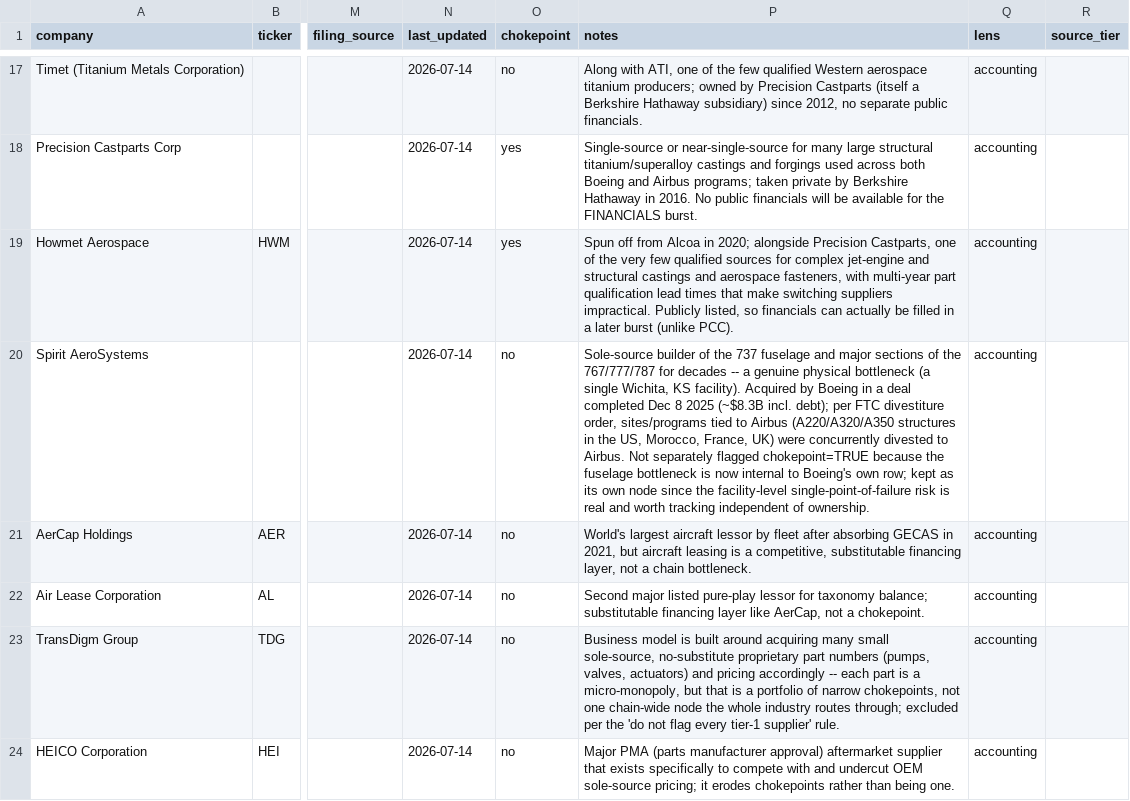
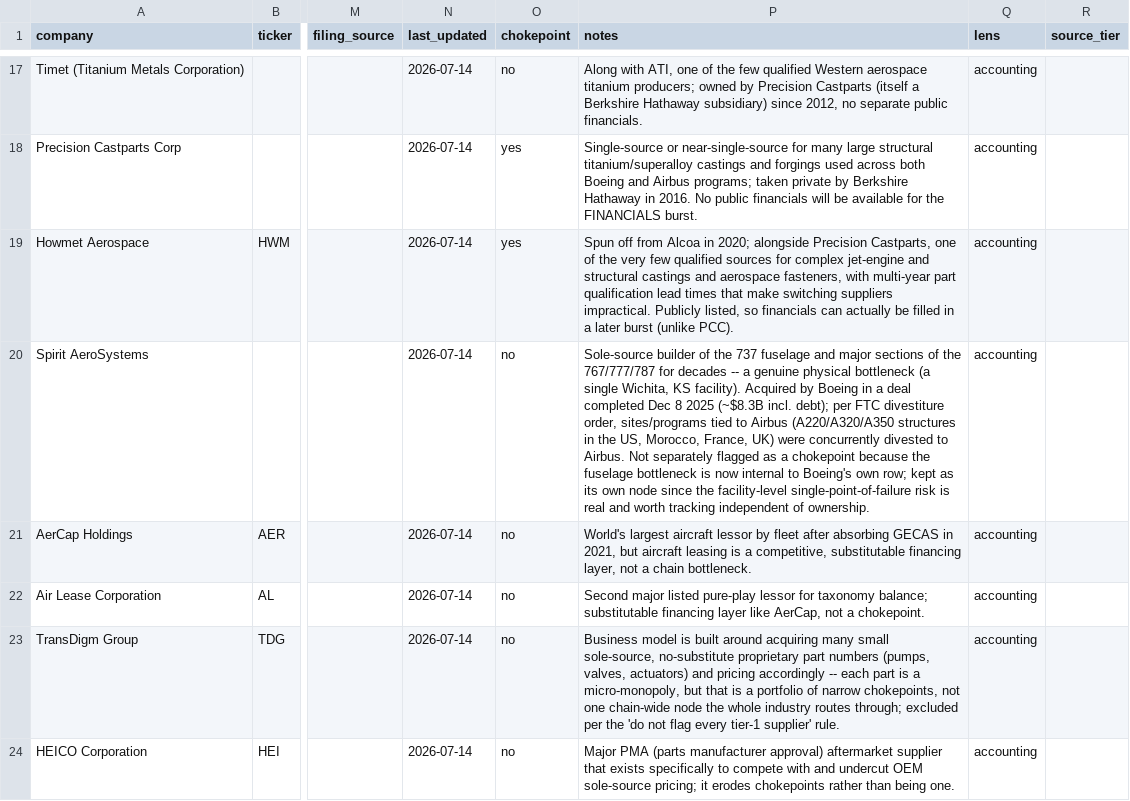
Before and after one commit to Skeeter-spec/keystone, a CSV file: projects/09-aerospace/data/companies.csv, drawn as a sheet; only a part is shown, gaps mark what is left out; the diff names each change by its address in the sheet, - before the commit and + after, or states it on an @@ line.

```diff
--- a/projects/09-aerospace/data/companies.csv
+++ b/projects/09-aerospace/data/companies.csv
-P20 (notes): …separately flagged chokepoint=TRUE because the…
+P20 (notes): …separately flagged as a chokepoint because the…
```
Also changed, not shown: 12 other files.
